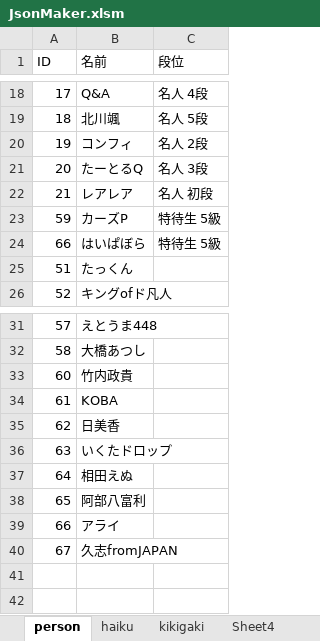
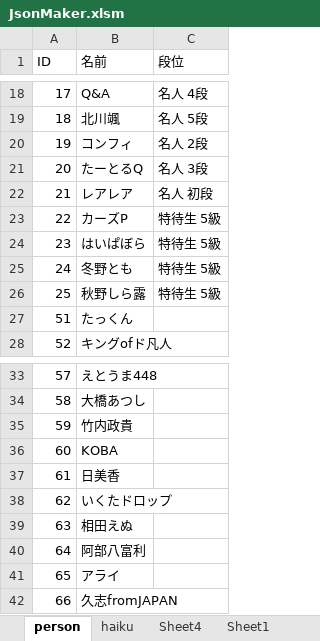
Before and after one commit to ghilgithub/prbt_rengo, an Excel workbook: JsonMaker.xlsm, sheet person, drawn as a sheet; only a part is shown, gaps mark what is left out; values as stored, in another font and other column widths than the file's, no borders; charts and pictures not drawn; removed rows and columns are numbered as before the commit, all else as after; the diff names each change by its address in the sheet, - before the commit and + after, or states it on an @@ line.

```diff
--- a/JsonMaker.xlsm (sheet person)
+++ b/JsonMaker.xlsm (sheet person)
-sheet tab: kikigaki
+sheet tab: Sheet1
-A23 (ID): 59
+A23 (ID): 22
-A24 (ID): 66
+A24 (ID): 23
+row 25: 24 | 冬野とも | 特待生 5級
+row 26: 25 | 秋野しら露 | 特待生 5級
+row 35: 59 | 竹内政貴
-B36 (名前): 竹内政貴
+B36 (名前): KOBA
-B37 (名前): KOBA
+B37 (名前): 日美香
-B38 (名前): 日美香
+B38 (名前): いくたドロップ
-B39 (名前): いくたドロップ
+B39 (名前): 相田えぬ
-B40 (名前): 相田えぬ
+B40 (名前): 阿部八富利
-B41 (名前): 阿部八富利
+B41 (名前): アライ
-B42 (名前): アライ
+B42 (名前): 久志fromJAPAN
-row 40: 67 | 久志fromJAPAN
```
Also changed, not shown: sheet haiku, other sheet tabs, charts or pictures, 4 other files.
